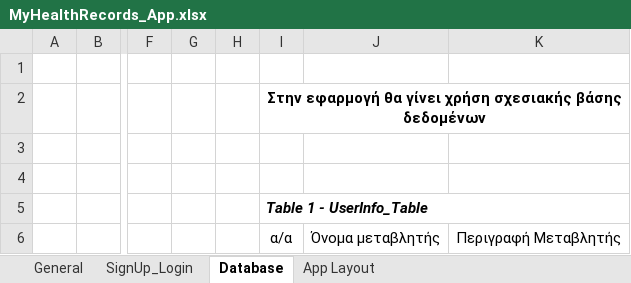
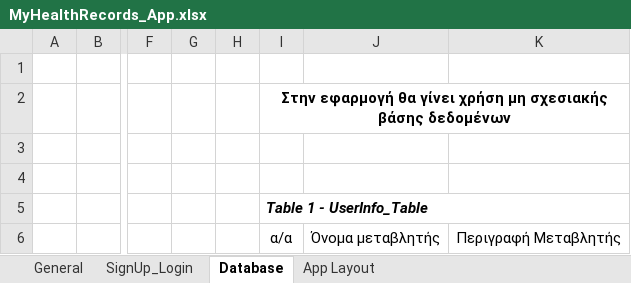
Before and after one commit to GeorgeKrs/MyHealthRecords.gr_App, an Excel workbook: src/assets/MyHealthRecords_App.xlsx, sheet Database, drawn as a sheet; only a part is shown, gaps mark what is left out; values as stored, in another font and other column widths than the file's, no borders; conditional formats not drawn; the diff names each change by its address in the sheet, - before the commit and + after, or states it on an @@ line.

```diff
--- a/src/assets/MyHealthRecords_App.xlsx (sheet Database)
+++ b/src/assets/MyHealthRecords_App.xlsx (sheet Database)
-I2: …γίνει χρήση σχεσιακής βάσης…
+I2: …γίνει χρήση μη σχεσιακής βάσης…
```
Also changed, not shown: 12 other files.
